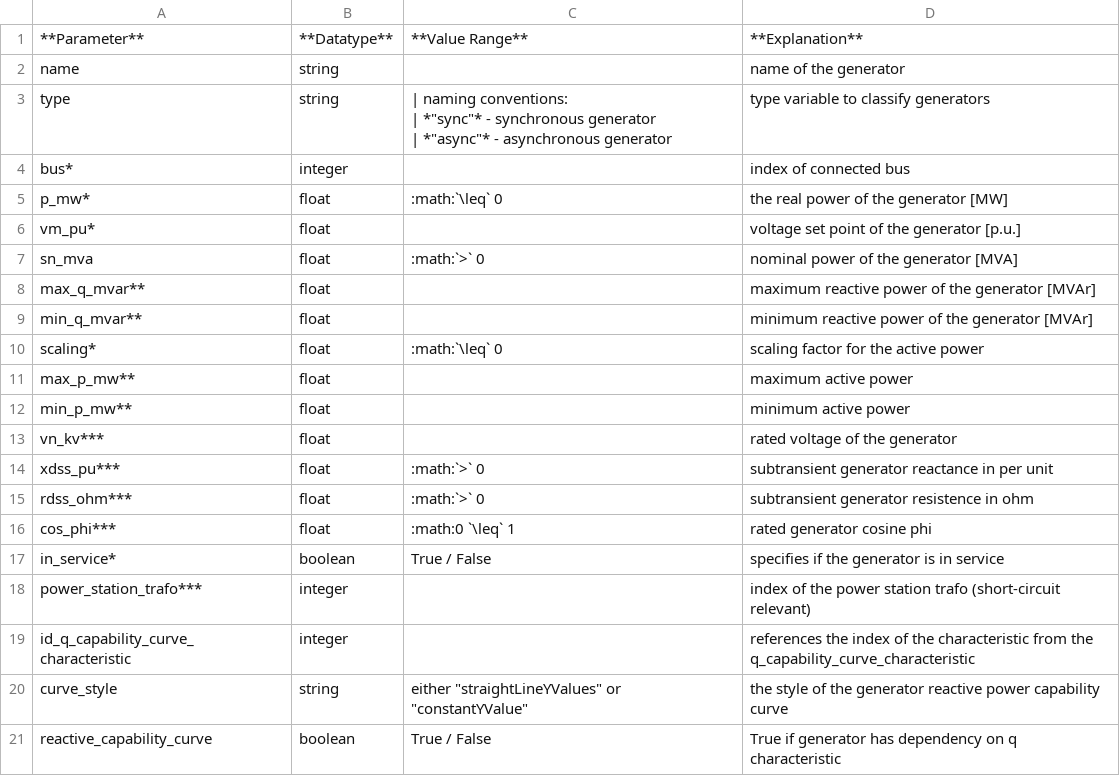
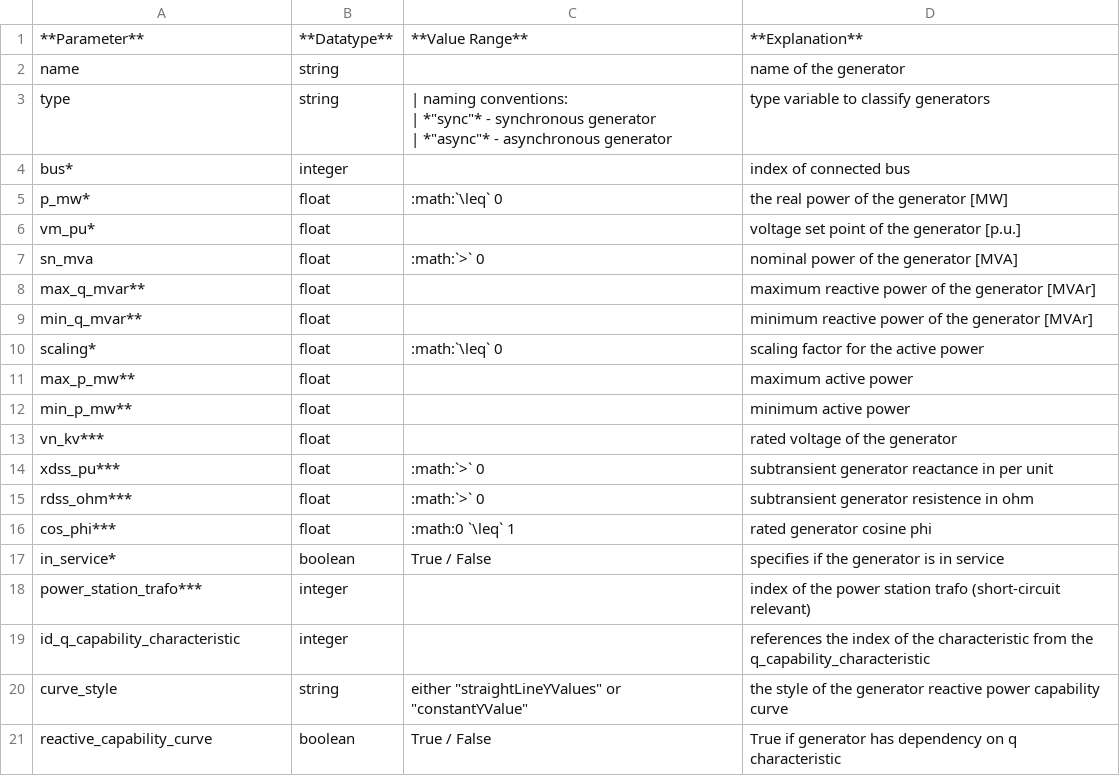
Before and after one commit to e2nIEE/pandapower, a CSV file: doc/elements/gen_par.csv, drawn as a sheet.

Commit message:
rename q_capability_curve_characteristic to q_capability_characteristic to fix the 31 character length of Excel

```diff
--- a/doc/elements/gen_par.csv
+++ b/doc/elements/gen_par.csv
@@ -21,3 +21,3 @@ in_service*;boolean;True / False;specifies if the generator is in service
 power_station_trafo***;integer;;index of the power station trafo (short-circuit relevant)
-id_q_capability_curve_characteristic;integer;;references the index of the characteristic from the q_capability_curve_characteristic
+id_q_capability_characteristic;integer;;references the index of the characteristic from the q_capability_characteristic
 curve_style;string;either "straightLineYValues" or "constantYValue";the style of the generator reactive power capability curve
```
Also changed, not shown: doc/elements/sgen_par.csv, 16 other files.
